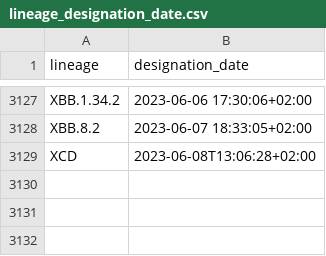
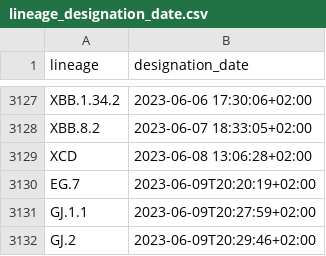
Before and after one commit to ciscorucinski/pango-designation-dates, a CSV file: data/lineage_designation_date.csv, drawn as a sheet; only a part is shown, gaps mark what is left out.

```diff
--- a/data/lineage_designation_date.csv
+++ b/data/lineage_designation_date.csv
@@ -3128,2 +3128,5 @@ XBB.1.34.2,2023-06-06 17:30:06+02:00
 XBB.8.2,2023-06-07 18:33:05+02:00
-XCD,2023-06-08T13:06:28+02:00
+XCD,2023-06-08 13:06:28+02:00
+EG.7,2023-06-09T20:20:19+02:00
+GJ.1.1,2023-06-09T20:27:59+02:00
+GJ.2,2023-06-09T20:29:46+02:00
```
Also changed, not shown: 1 other file.
